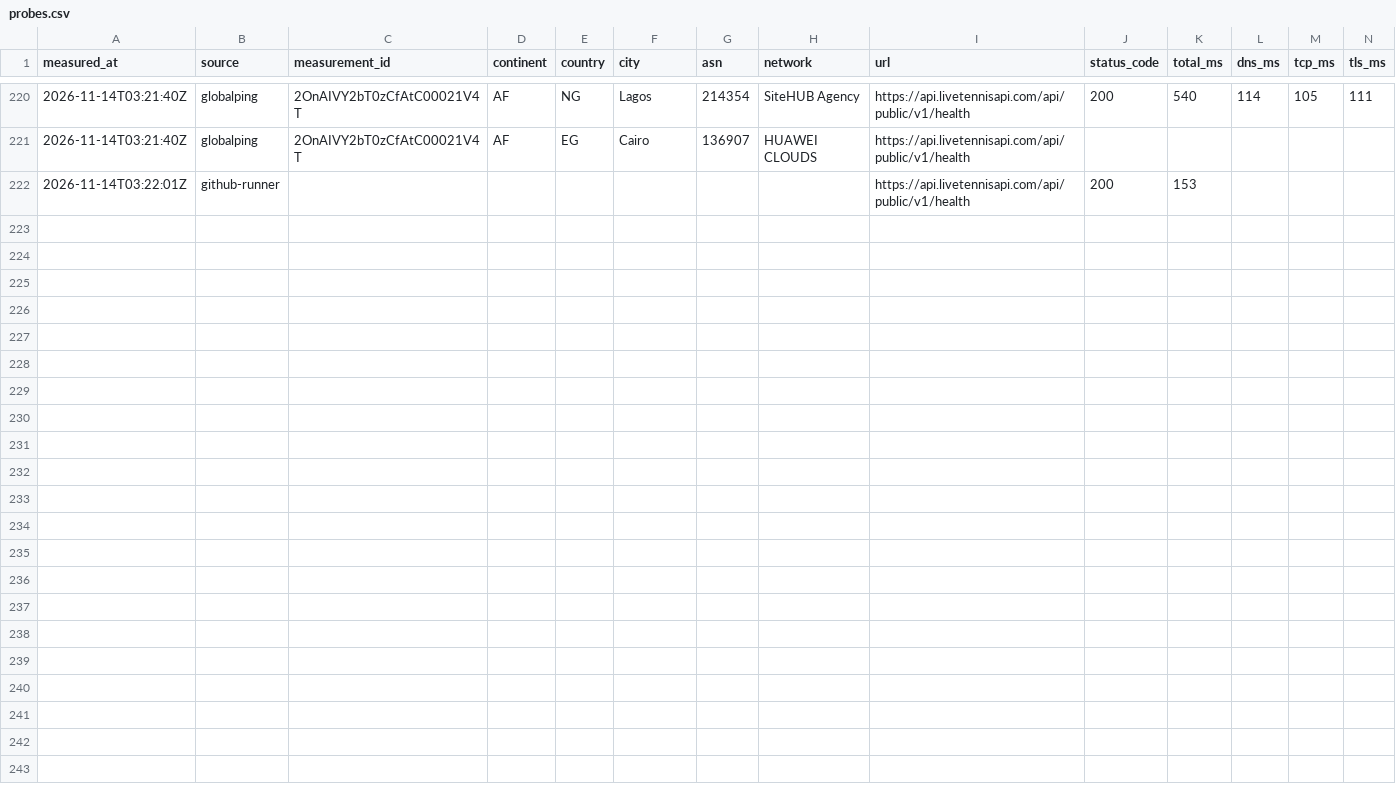
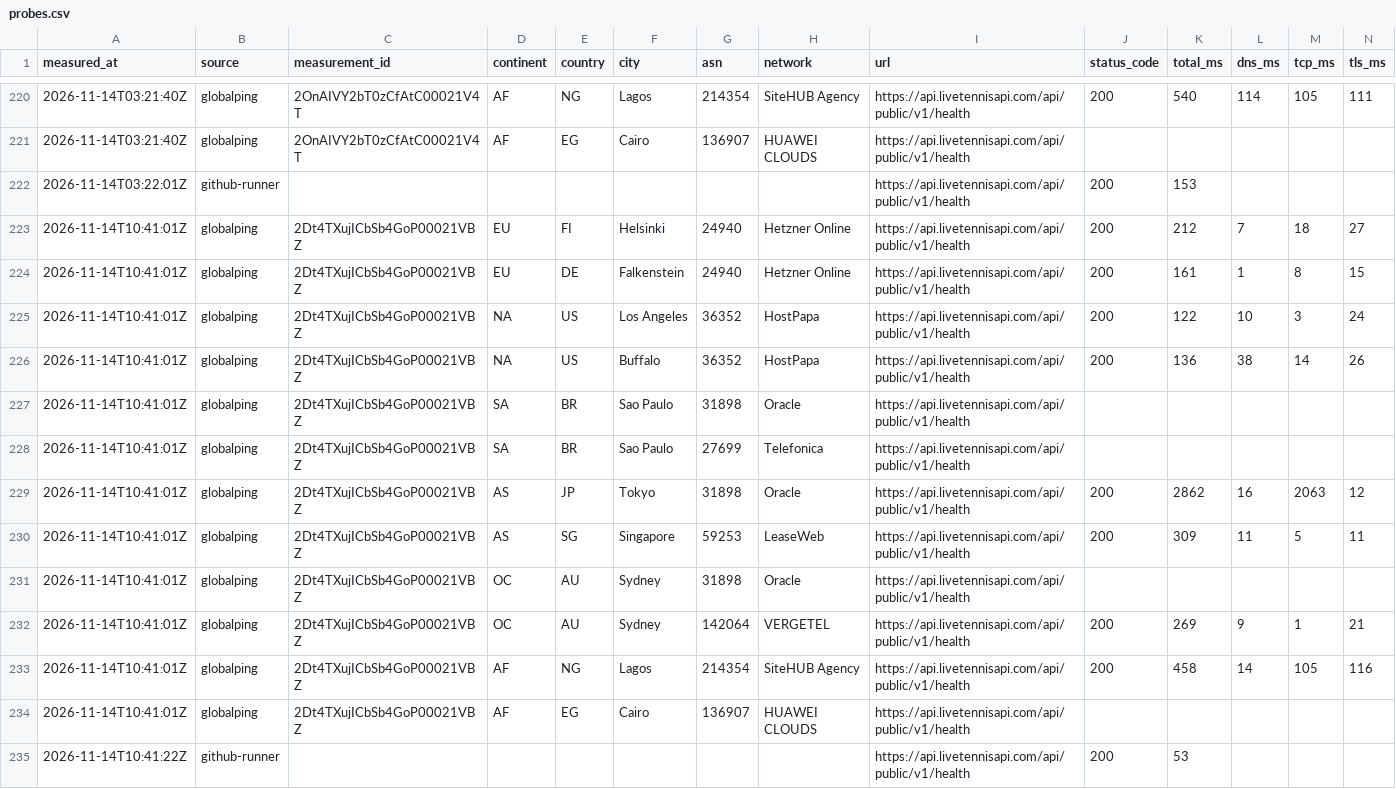
Before and after one commit to livetennisapi/tennis-api-benchmark, a CSV file: probes.csv, drawn as a sheet; only a part is shown, gaps mark what is left out; rows hold the shown columns only; the diff names each change by its address in the sheet, - before the commit and + after, or states it on an @@ line.

```diff
--- a/probes.csv
+++ b/probes.csv
+row 223: 2026-11-14T10:41:01Z | globalping | 2Dt4TXujICbSb4GoP00021VBZ | EU | FI | Helsinki | 24940 | Hetzner Online | https://api.livetennisapi.com/api/public/v1/health | 200 | 212 | 7 | 18 | 27
+row 224: 2026-11-14T10:41:01Z | globalping | 2Dt4TXujICbSb4GoP00021VBZ | EU | DE | Falkenstein | 24940 | Hetzner Online | https://api.livetennisapi.com/api/public/v1/health | 200 | 161 | 1 | 8 | 15
+row 225: 2026-11-14T10:41:01Z | globalping | 2Dt4TXujICbSb4GoP00021VBZ | NA | US | Los Angeles | 36352 | HostPapa | https://api.livetennisapi.com/api/public/v1/health | 200 | 122 | 10 | 3 | 24
+row 226: 2026-11-14T10:41:01Z | globalping | 2Dt4TXujICbSb4GoP00021VBZ | NA | US | Buffalo | 36352 | HostPapa | https://api.livetennisapi.com/api/public/v1/health | 200 | 136 | 38 | 14 | 26
+row 227: 2026-11-14T10:41:01Z | globalping | 2Dt4TXujICbSb4GoP00021VBZ | SA | BR | Sao Paulo | 31898 | Oracle | https://api.livetennisapi.com/api/public/v1/health
+row 228: 2026-11-14T10:41:01Z | globalping | 2Dt4TXujICbSb4GoP00021VBZ | SA | BR | Sao Paulo | 27699 | Telefonica | https://api.livetennisapi.com/api/public/v1/health
+row 229: 2026-11-14T10:41:01Z | globalping | 2Dt4TXujICbSb4GoP00021VBZ | AS | JP | Tokyo | 31898 | Oracle | https://api.livetennisapi.com/api/public/v1/health | 200 | 2862 | 16 | 2063 | 12
+row 230: 2026-11-14T10:41:01Z | globalping | 2Dt4TXujICbSb4GoP00021VBZ | AS | SG | Singapore | 59253 | LeaseWeb | https://api.livetennisapi.com/api/public/v1/health | 200 | 309 | 11 | 5 | 11
+row 231: 2026-11-14T10:41:01Z | globalping | 2Dt4TXujICbSb4GoP00021VBZ | OC | AU | Sydney | 31898 | Oracle | https://api.livetennisapi.com/api/public/v1/health
+row 232: 2026-11-14T10:41:01Z | globalping | 2Dt4TXujICbSb4GoP00021VBZ | OC | AU | Sydney | 142064 | VERGETEL | https://api.livetennisapi.com/api/public/v1/health | 200 | 269 | 9 | 1 | 21
+row 233: 2026-11-14T10:41:01Z | globalping | 2Dt4TXujICbSb4GoP00021VBZ | AF | NG | Lagos | 214354 | SiteHUB Agency | https://api.livetennisapi.com/api/public/v1/health | 200 | 458 | 14 | 105 | 116
+row 234: 2026-11-14T10:41:01Z | globalping | 2Dt4TXujICbSb4GoP00021VBZ | AF | EG | Cairo | 136907 | HUAWEI CLOUDS | https://api.livetennisapi.com/api/public/v1/health
+row 235: 2026-11-14T10:41:22Z | github-runner |  |  |  |  |  |  | https://api.livetennisapi.com/api/public/v1/health | 200 | 53
```
